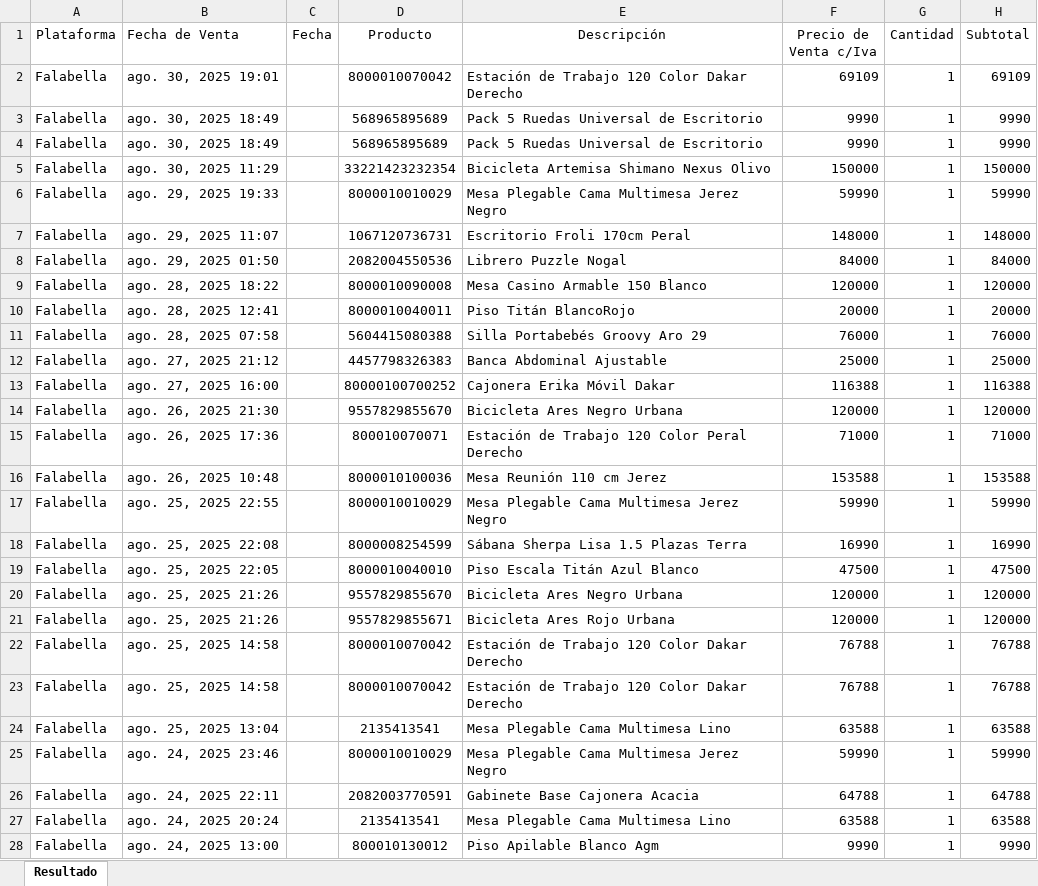
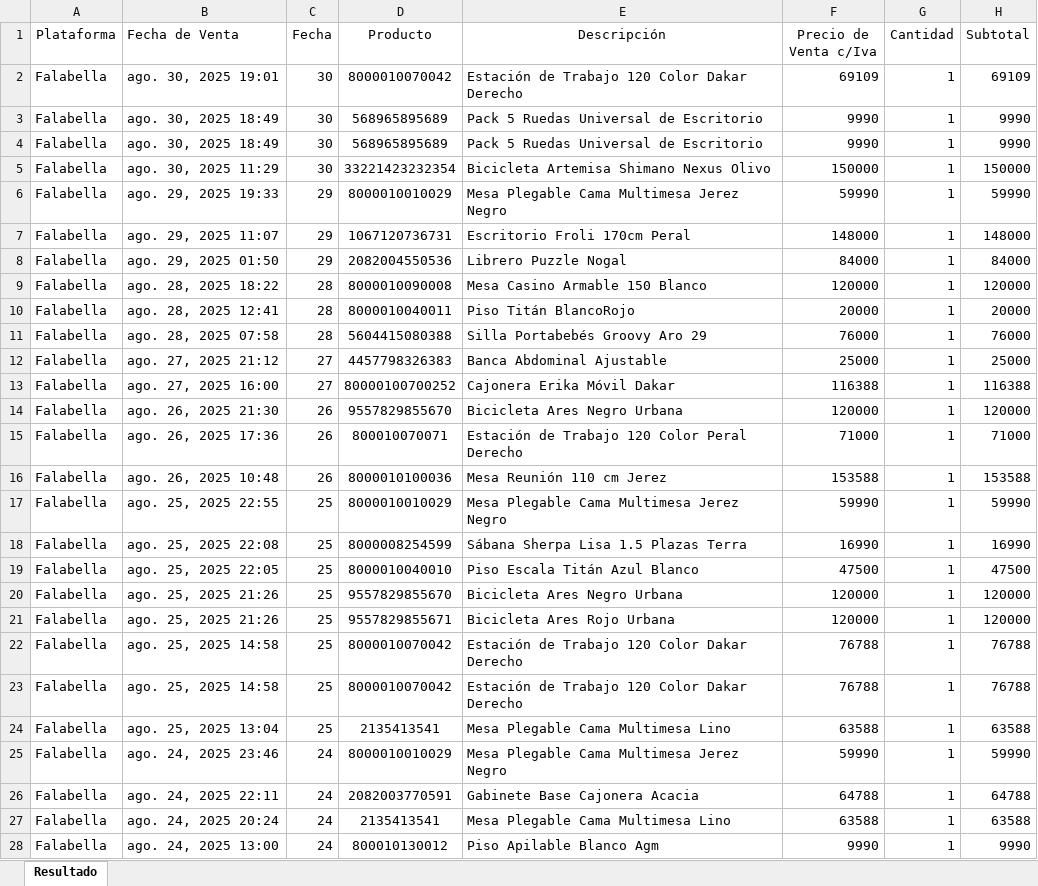
Before and after one commit to FelipeOctavio87/RelampagoShop, an Excel workbook: Resultados.xlsx, sheet Resultado, drawn as a sheet; only a part is shown; values as stored, in another font and other column widths than the file's, no borders; the diff covers the shown part only; the diff names each change by its address in the sheet, - before the commit and + after, or states it on an @@ line.

Commit message:
Add files via upload

```diff
--- a/Resultados.xlsx (sheet Resultado)
+++ b/Resultados.xlsx (sheet Resultado)
-C2:C5 (Fecha): (empty)
+C2:C5 (Fecha): 30
-C6:C8 (Fecha): (empty)
+C6:C8 (Fecha): 29
-C9:C11 (Fecha): (empty)
+C9:C11 (Fecha): 28
-C12:C13 (Fecha): (empty)
+C12:C13 (Fecha): 27
-C14:C16 (Fecha): (empty)
+C14:C16 (Fecha): 26
-C17:C24 (Fecha): (empty)
+C17:C24 (Fecha): 25
-C25:C28 (Fecha): (empty)
+C25:C28 (Fecha): 24
```
Also changed, not shown: 175 edited cells elsewhere in this sheet.
